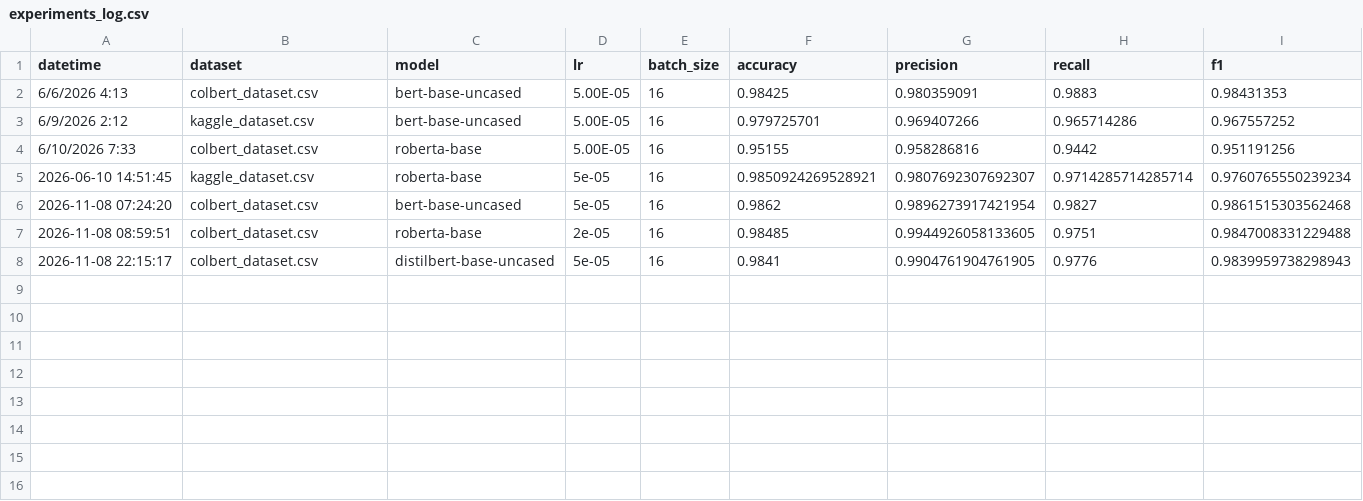
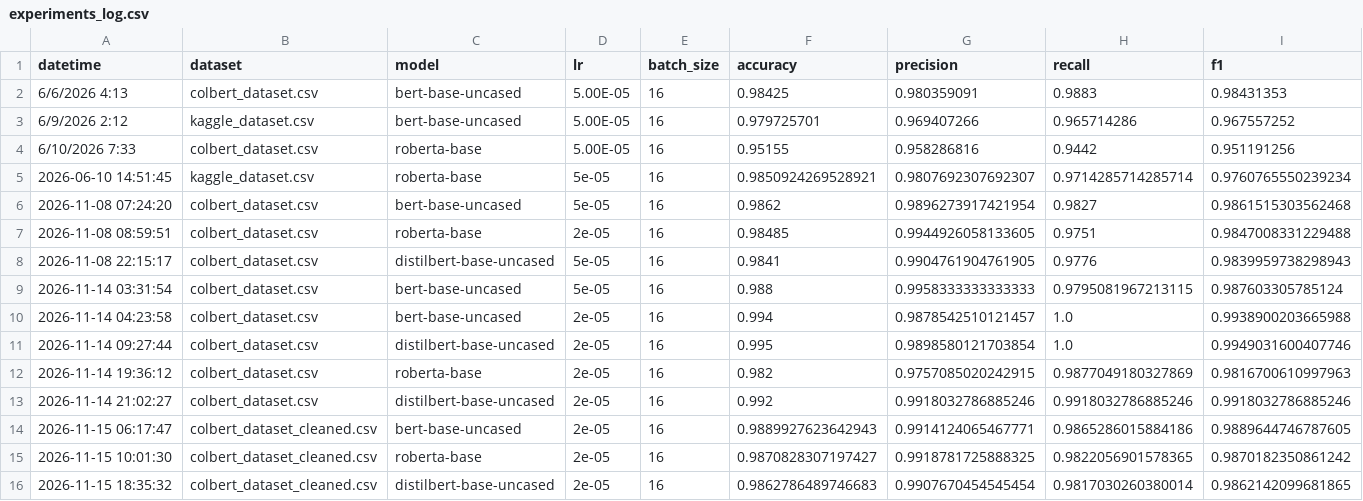
Before and after one commit to MaxOlimpiadi/BERT_humour, a CSV file: experiments_log.csv, drawn as a sheet.

Commit message:
last experiments with the models

```diff
--- a/experiments_log.csv
+++ b/experiments_log.csv
@@ -8 +8,9 @@ datetime,dataset,model,lr,batch_size,accuracy,precision,recall,f1
 2026-11-08 22:15:17,colbert_dataset.csv,distilbert-base-uncased,5e-05,16,0.9841,0.9904761904761905,0.9776,0.9839959738298943
+2026-11-14 03:31:54,colbert_dataset.csv,bert-base-uncased,5e-05,16,0.988,0.9958333333333333,0.9795081967213115,0.987603305785124
+2026-11-14 04:23:58,colbert_dataset.csv,bert-base-uncased,2e-05,16,0.994,0.9878542510121457,1.0,0.9938900203665988
+2026-11-14 09:27:44,colbert_dataset.csv,distilbert-base-uncased,2e-05,16,0.995,0.9898580121703854,1.0,0.9949031600407746
+2026-11-14 19:36:12,colbert_dataset.csv,roberta-base,2e-05,16,0.982,0.9757085020242915,0.9877049180327869,0.9816700610997963
+2026-11-14 21:02:27,colbert_dataset.csv,distilbert-base-uncased,2e-05,16,0.992,0.9918032786885246,0.9918032786885246,0.9918032786885246
+2026-11-15 06:17:47,colbert_dataset_cleaned.csv,bert-base-uncased,2e-05,16,0.9889927623642943,0.9914124065467771,0.9865286015884186,0.9889644746787605
+2026-11-15 10:01:30,colbert_dataset_cleaned.csv,roberta-base,2e-05,16,0.9870828307197427,0.9918781725888325,0.9822056901578365,0.9870182350861242
+2026-11-15 18:35:32,colbert_dataset_cleaned.csv,distilbert-base-uncased,2e-05,16,0.9862786489746683,0.9907670454545454,0.9817030260380014,0.9862142099681865
```
Also changed, not shown: 6 other files.
